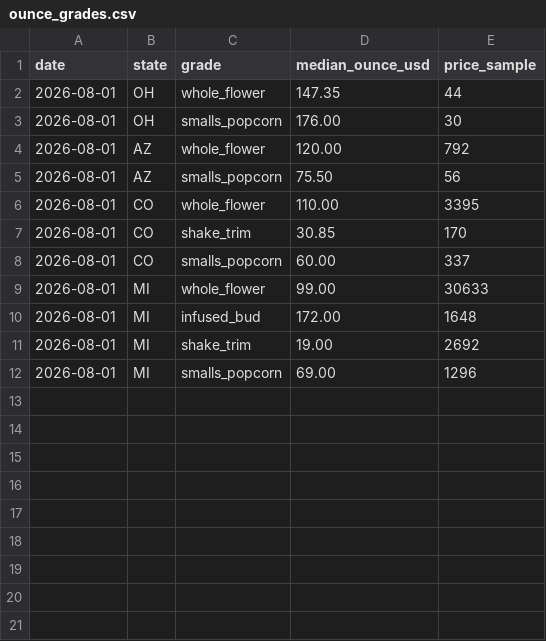
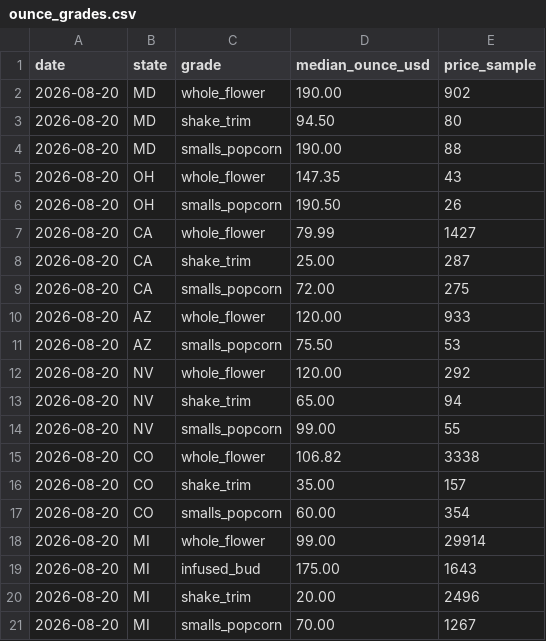
Before and after one commit to sarmis500-web/cannabis-price-index, a CSV file: data/2026-08/ounce_grades.csv, drawn as a sheet.

```diff
--- a/data/2026-08/ounce_grades.csv
+++ b/data/2026-08/ounce_grades.csv
@@ -1,12 +1,21 @@
 date,state,grade,median_ounce_usd,price_sample
-2026-08-01,OH,whole_flower,147.35,44
-2026-08-01,OH,smalls_popcorn,176.00,30
-2026-08-01,AZ,whole_flower,120.00,792
-2026-08-01,AZ,smalls_popcorn,75.50,56
-2026-08-01,CO,whole_flower,110.00,3395
-2026-08-01,CO,shake_trim,30.85,170
-2026-08-01,CO,smalls_popcorn,60.00,337
-2026-08-01,MI,whole_flower,99.00,30633
-2026-08-01,MI,infused_bud,172.00,1648
-2026-08-01,MI,shake_trim,19.00,2692
-2026-08-01,MI,smalls_popcorn,69.00,1296
+2026-08-20,MD,whole_flower,190.00,902
+2026-08-20,MD,shake_trim,94.50,80
+2026-08-20,MD,smalls_popcorn,190.00,88
+2026-08-20,OH,whole_flower,147.35,43
+2026-08-20,OH,smalls_popcorn,190.50,26
+2026-08-20,CA,whole_flower,79.99,1427
+2026-08-20,CA,shake_trim,25.00,287
+2026-08-20,CA,smalls_popcorn,72.00,275
+2026-08-20,AZ,whole_flower,120.00,933
+2026-08-20,AZ,smalls_popcorn,75.50,53
+2026-08-20,NV,whole_flower,120.00,292
+2026-08-20,NV,shake_trim,65.00,94
+2026-08-20,NV,smalls_popcorn,99.00,55
+2026-08-20,CO,whole_flower,106.82,3338
+2026-08-20,CO,shake_trim,35.00,157
+2026-08-20,CO,smalls_popcorn,60.00,354
+2026-08-20,MI,whole_flower,99.00,29914
+2026-08-20,MI,infused_bud,175.00,1643
+2026-08-20,MI,shake_trim,20.00,2496
+2026-08-20,MI,smalls_popcorn,70.00,1267
```
Also changed, not shown: data/2026-08/city_medians.csv, data/2026-08/state_medians.csv, 7 other files.
